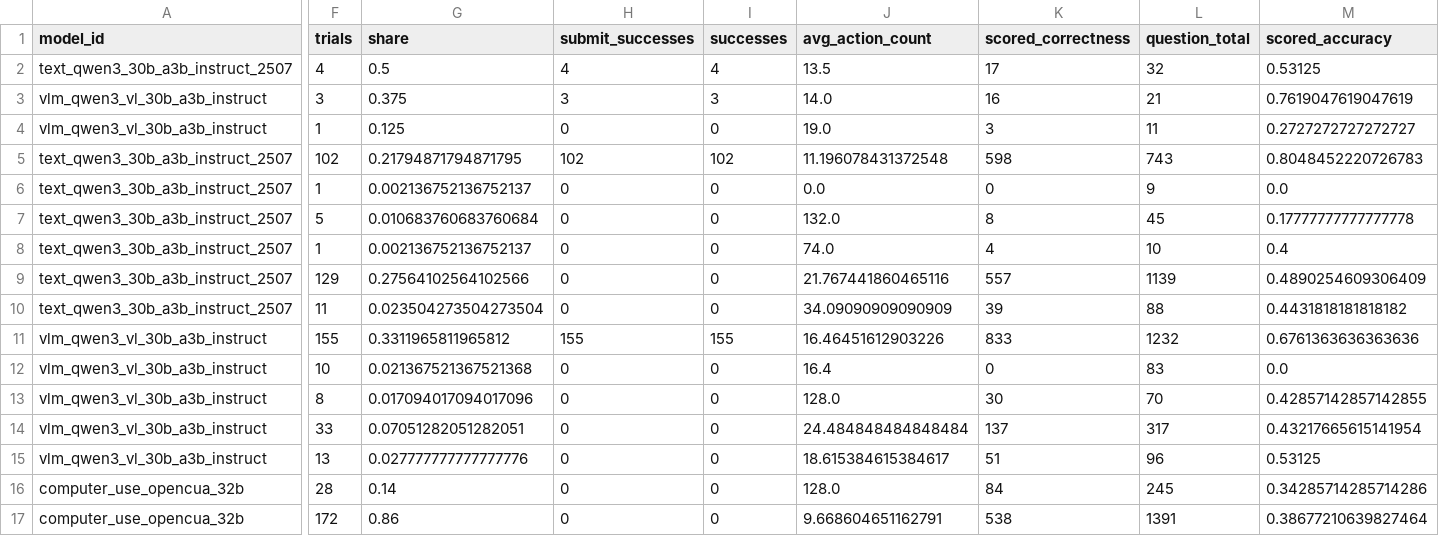
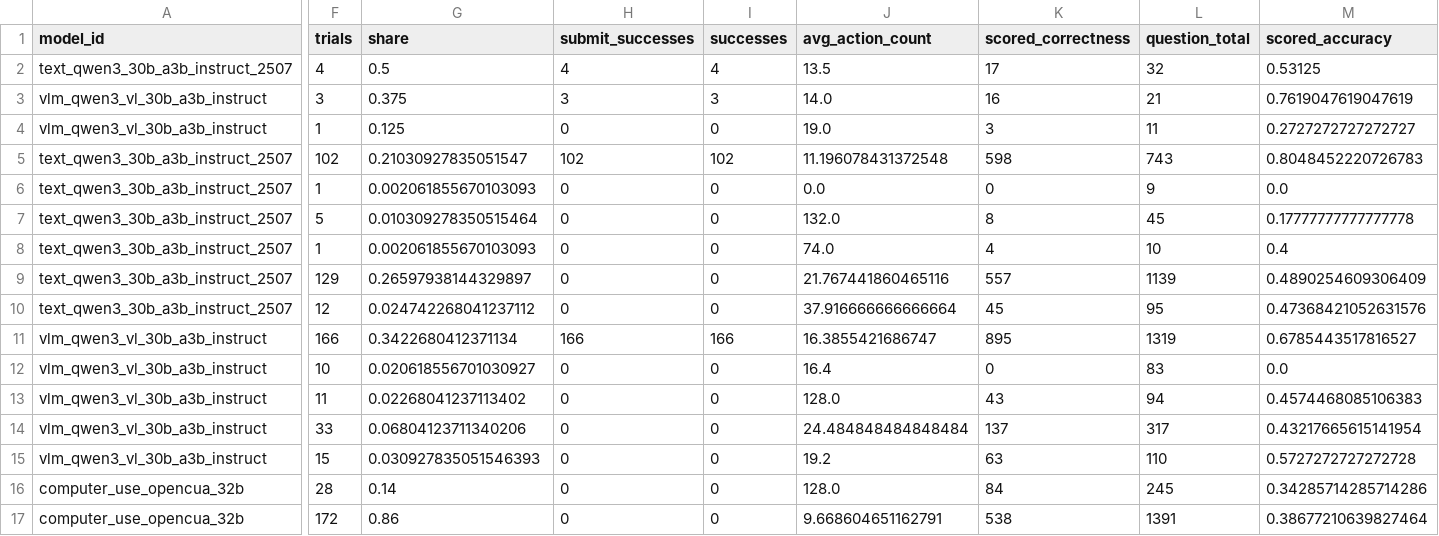
Before and after one commit to BharatVe/Learning-to-Interact-with-Web-Forms, a CSV file: docs/eval_results/analysis/failure_summary.csv, drawn as a sheet; only a part is shown, gaps mark what is left out; the diff covers the shown part only; the diff names each change by its address in the sheet, - before the commit and + after, or states it on an @@ line.

```diff
--- a/docs/eval_results/analysis/failure_summary.csv
+++ b/docs/eval_results/analysis/failure_summary.csv
-G5 (share): 0.21794871794871795
+G5 (share): 0.21030927835051547
-G6 (share): 0.002136752136752137
+G6 (share): 0.002061855670103093
-G7 (share): 0.010683760683760684
+G7 (share): 0.010309278350515464
-G8 (share): 0.002136752136752137
+G8 (share): 0.002061855670103093
-G9 (share): 0.27564102564102566
+G9 (share): 0.26597938144329897
-F10 (trials): 11
+F10 (trials): 12
-G10 (share): 0.023504273504273504
+G10 (share): 0.024742268041237112
-J10 (avg_action_count): 34.09090909090909
+J10 (avg_action_count): 37.916666666666664
-K10 (scored_correctness): 39
+K10 (scored_correctness): 45
-L10 (question_total): 88
+L10 (question_total): 95
-M10 (scored_accuracy): 0.4431818181818182
+M10 (scored_accuracy): 0.47368421052631576
-F11 (trials): 155
+F11 (trials): 166
-G11 (share): 0.3311965811965812
+G11 (share): 0.3422680412371134
-H11 (submit_successes): 155
+H11 (submit_successes): 166
-I11 (successes): 155
+I11 (successes): 166
-J11 (avg_action_count): 16.46451612903226
+J11 (avg_action_count): 16.3855421686747
-K11 (scored_correctness): 833
+K11 (scored_correctness): 895
-L11 (question_total): 1232
+L11 (question_total): 1319
-M11 (scored_accuracy): 0.6761363636363636
+M11 (scored_accuracy): 0.6785443517816527
-G12 (share): 0.021367521367521368
+G12 (share): 0.020618556701030927
-F13 (trials): 8
+F13 (trials): 11
-G13 (share): 0.017094017094017096
+G13 (share): 0.02268041237113402
-K13 (scored_correctness): 30
+K13 (scored_correctness): 43
-L13 (question_total): 70
+L13 (question_total): 94
-M13 (scored_accuracy): 0.42857142857142855
+M13 (scored_accuracy): 0.4574468085106383
-G14 (share): 0.07051282051282051
+G14 (share): 0.06804123711340206
-F15 (trials): 13
+F15 (trials): 15
-G15 (share): 0.027777777777777776
+G15 (share): 0.030927835051546393
-J15 (avg_action_count): 18.615384615384617
+J15 (avg_action_count): 19.2
-K15 (scored_correctness): 51
+K15 (scored_correctness): 63
-L15 (question_total): 96
+L15 (question_total): 110
-M15 (scored_accuracy): 0.53125
+M15 (scored_accuracy): 0.5727272727272728
```
Also changed, not shown: 1 added row and 26 edited cells elsewhere in this file, docs/eval_results/analysis/cohort_summary.csv, docs/eval_results/analysis/efficiency_summary.csv, 18 other files.
